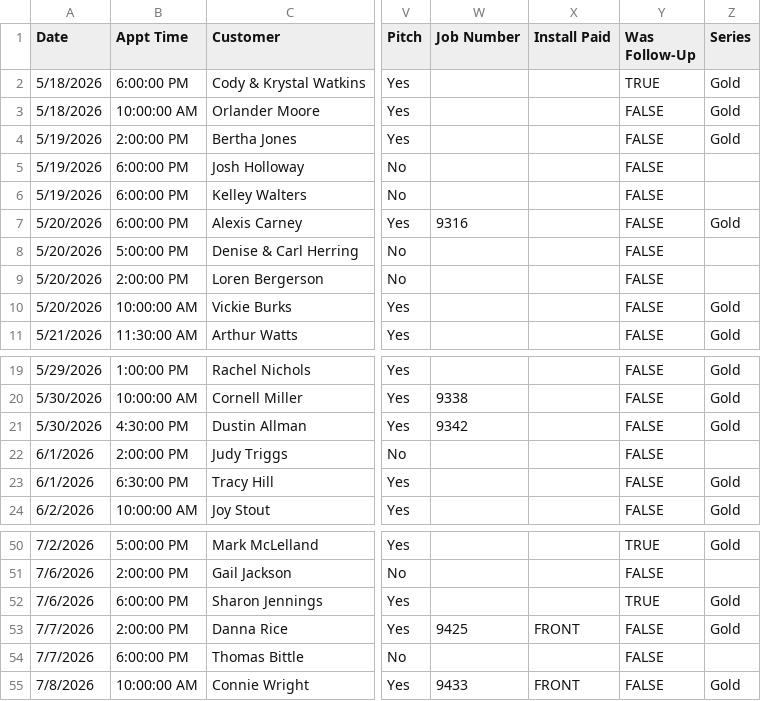
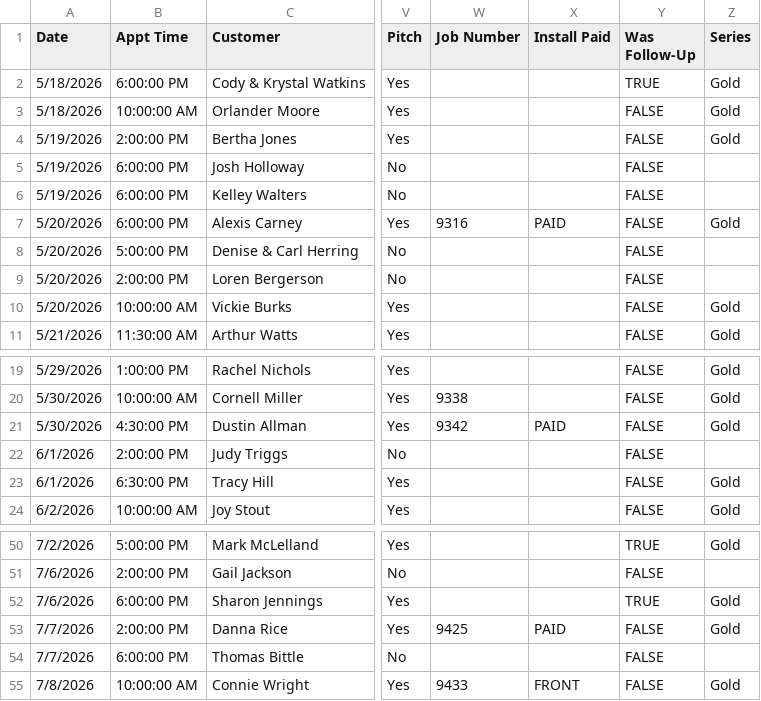
Before and after one commit to acshotsprings/wintek-data, a CSV file: wintek_master.csv, drawn as a sheet; only a part is shown, gaps mark what is left out; the diff names each change by its address in the sheet, - before the commit and + after, or states it on an @@ line.

Commit message:
MASTER export 2026-08-21T16:14:43.983Z

```diff
--- a/wintek_master.csv
+++ b/wintek_master.csv
-X7 (Install Paid): (empty)
+X7 (Install Paid): PAID
-X21 (Install Paid): (empty)
+X21 (Install Paid): PAID
-X53 (Install Paid): FRONT
+X53 (Install Paid): PAID
```
